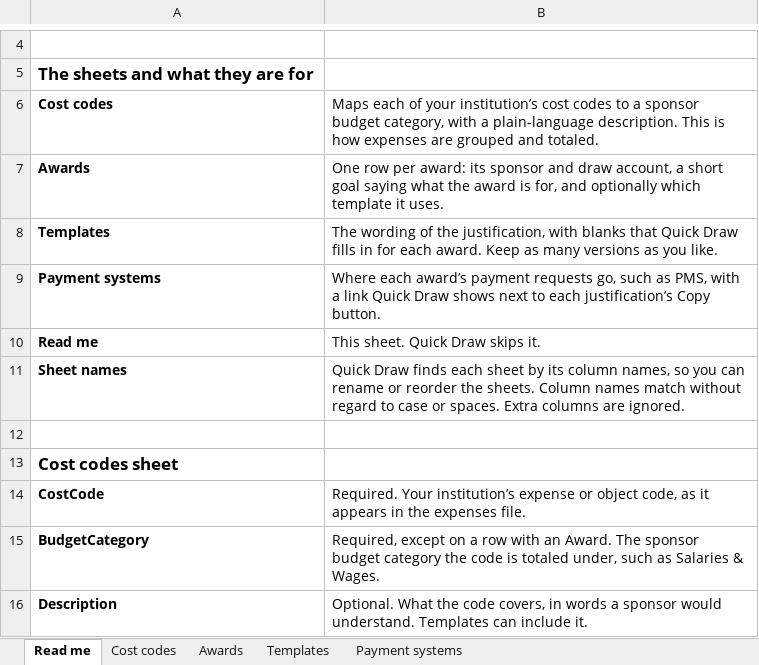
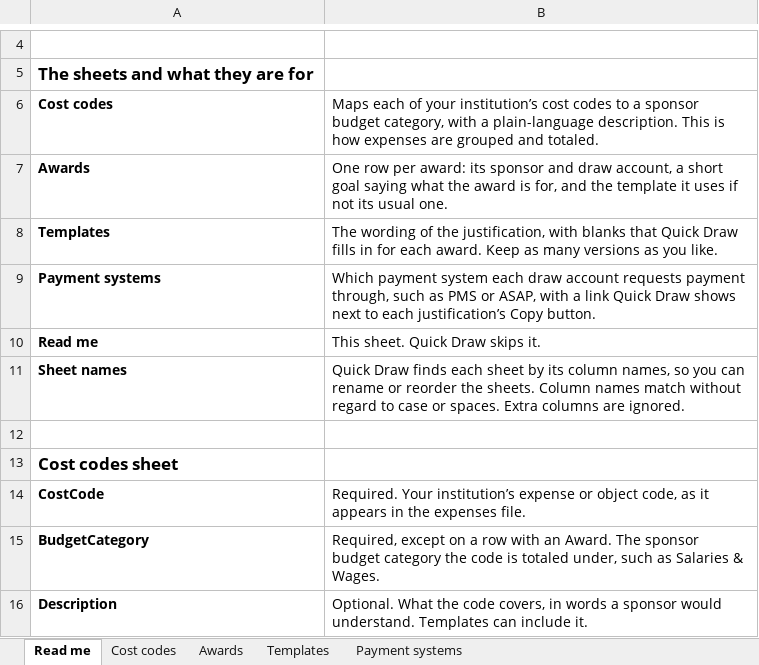
Before and after one commit to ui-insight/quick-draw, an Excel workbook: docs/samples/dictionary.xlsx, sheet Read me, drawn as a sheet; only a part is shown, gaps mark what is left out; values as stored, in another font and other column widths than the file's, no borders; the diff covers the shown part only; the diff names each change by its address in the sheet, - before the commit and + after, or states it on an @@ line.

```diff
--- a/docs/samples/dictionary.xlsx (sheet Read me)
+++ b/docs/samples/dictionary.xlsx (sheet Read me)
-B7: …for, and optionally which template it uses.
+B7: …for, and the template it uses if not its usual one.
-B9: Where each award’s payment requests go, such as PMS, with a…
+B9: Which payment system each draw account requests payment through, such as PMS or ASAP, with a…
```
Also changed, not shown: 20 added rows, 3 removed rows and 13 edited cells elsewhere in this sheet, sheet Payment systems, sheet Awards, sheet Templates, 10 other files.
